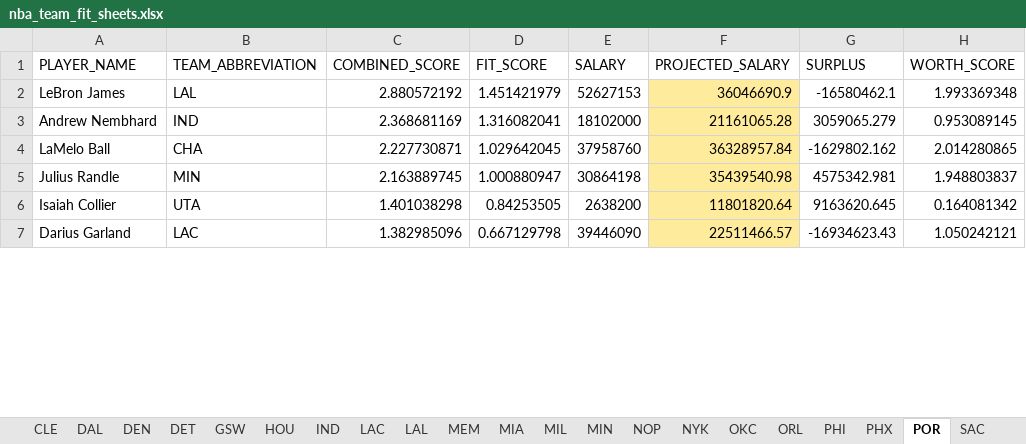
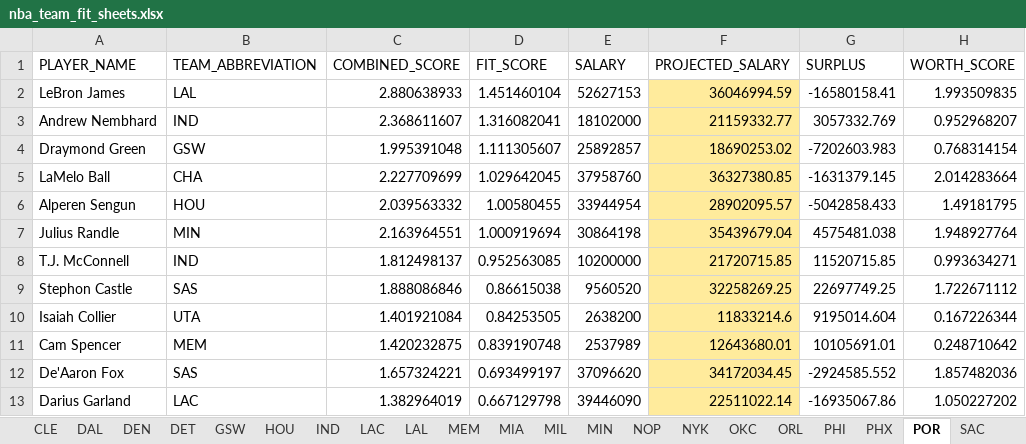
Before and after one commit to jaykakani/nba-player-value-model, an Excel workbook: nba_team_fit_sheets.xlsx, sheet POR, drawn as a sheet; only a part is shown; values as stored, in another font and other column widths than the file's, no borders; conditional formats not drawn; addresses are those after the commit; the diff covers the shown part only; the diff names each change by its address in the sheet, - before the commit and + after, or states it on an @@ line.

```diff
--- a/nba_team_fit_sheets.xlsx (sheet POR)
+++ b/nba_team_fit_sheets.xlsx (sheet POR)
-C2 (COMBINED_SCORE): 2.880572192
+C2 (COMBINED_SCORE): 2.880638933
-D2 (FIT_SCORE): 1.451421979
+D2 (FIT_SCORE): 1.451460104
-F2 (PROJECTED_SALARY): 36046690.9
+F2 (PROJECTED_SALARY): 36046994.59
-G2 (SURPLUS): -16580462.1
+G2 (SURPLUS): -16580158.41
-H2 (WORTH_SCORE): 1.993369348
+H2 (WORTH_SCORE): 1.993509835
-C3 (COMBINED_SCORE): 2.368681169
+C3 (COMBINED_SCORE): 2.368611607
-F3 (PROJECTED_SALARY): 21161065.28
+F3 (PROJECTED_SALARY): 21159332.77
-G3 (SURPLUS): 3059065.279
+G3 (SURPLUS): 3057332.769
-H3 (WORTH_SCORE): 0.953089145
+H3 (WORTH_SCORE): 0.952968207
+row 4: Draymond Green | GSW | 1.995391048 | 1.111305607 | 25892857 | 18690253.02 | -7202603.983 | 0.768314154
-C5 (COMBINED_SCORE): 2.227730871
+C5 (COMBINED_SCORE): 2.227709699
-F5 (PROJECTED_SALARY): 36328957.84
+F5 (PROJECTED_SALARY): 36327380.85
-G5 (SURPLUS): -1629802.162
+G5 (SURPLUS): -1631379.145
-H5 (WORTH_SCORE): 2.014280865
+H5 (WORTH_SCORE): 2.014283664
+row 6: Alperen Sengun | HOU | 2.039563332 | 1.00580455 | 33944954 | 28902095.57 | -5042858.433 | 1.49181795
-C7 (COMBINED_SCORE): 2.163889745
+C7 (COMBINED_SCORE): 2.163964551
-D7 (FIT_SCORE): 1.000880947
+D7 (FIT_SCORE): 1.000919694
-F7 (PROJECTED_SALARY): 35439540.98
+F7 (PROJECTED_SALARY): 35439679.04
-G7 (SURPLUS): 4575342.981
+G7 (SURPLUS): 4575481.038
-H7 (WORTH_SCORE): 1.948803837
+H7 (WORTH_SCORE): 1.948927764
+row 8: T.J. McConnell | IND | 1.812498137 | 0.952563085 | 10200000 | 21720715.85 | 11520715.85 | 0.993634271
+row 9: Stephon Castle | SAS | 1.888086846 | 0.86615038 | 9560520 | 32258269.25 | 22697749.25 | 1.722671112
-C10 (COMBINED_SCORE): 1.401038298
+C10 (COMBINED_SCORE): 1.401921084
-F10 (PROJECTED_SALARY): 11801820.64
+F10 (PROJECTED_SALARY): 11833214.6
-G10 (SURPLUS): 9163620.645
+G10 (SURPLUS): 9195014.604
-H10 (WORTH_SCORE): 0.164081342
+H10 (WORTH_SCORE): 0.167226344
+row 11: Cam Spencer | MEM | 1.420232875 | 0.839190748 | 2537989 | 12643680.01 | 10105691.01 | 0.248710642
+row 12: De'Aaron Fox | SAS | 1.657324221 | 0.693499197 | 37096620 | 34172034.45 | -2924585.552 | 1.857482036
-C13 (COMBINED_SCORE): 1.382985096
+C13 (COMBINED_SCORE): 1.382964019
-F13 (PROJECTED_SALARY): 22511466.57
+F13 (PROJECTED_SALARY): 22511022.14
-G13 (SURPLUS): -16934623.43
+G13 (SURPLUS): -16935067.86
-H13 (WORTH_SCORE): 1.050242121
+H13 (WORTH_SCORE): 1.050227202
```
Also changed, not shown: 5 added rows, 1 removed row and 13 edited cells elsewhere in this sheet, sheet Fit Matrix, sheet Rankings, sheet BKN, sheet IND, sheet WAS, sheet MIL, 25 more sheets, 1 other file.
